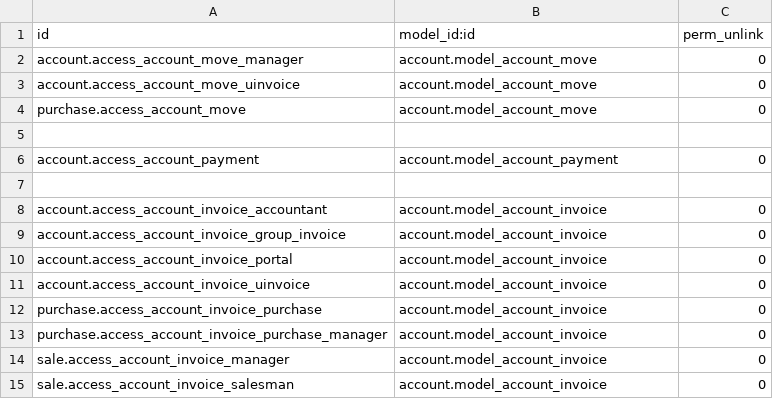
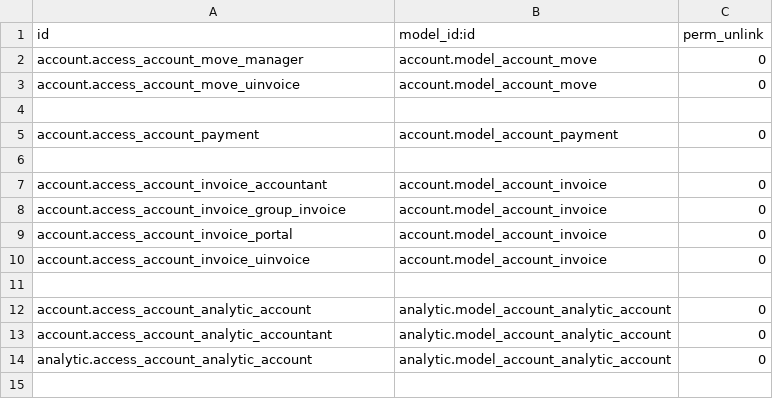
Before and after one commit to Numigi/odoo-base-addons, a CSV file: numipack_account/security/ir.model.access.csv, drawn as a sheet.

```diff
--- a/numipack_account/security/ir.model.access.csv
+++ b/numipack_account/security/ir.model.access.csv
@@ -3,3 +3,2 @@ account.access_account_move_manager,account.model_account_move,0
 account.access_account_move_uinvoice,account.model_account_move,0
-purchase.access_account_move,account.model_account_move,0
 
@@ -11,5 +10,5 @@ account.access_account_invoice_portal,account.model_account_invoice,0
 account.access_account_invoice_uinvoice,account.model_account_invoice,0
-purchase.access_account_invoice_purchase,account.model_account_invoice,0
-purchase.access_account_invoice_purchase_manager,account.model_account_invoice,0
-sale.access_account_invoice_manager,account.model_account_invoice,0
-sale.access_account_invoice_salesman,account.model_account_invoice,0
+
+account.access_account_analytic_account,analytic.model_account_analytic_account,0
+account.access_account_analytic_accountant,analytic.model_account_analytic_account,0
+analytic.access_account_analytic_account,analytic.model_account_analytic_account,0
```
Also changed, not shown: 15 other files.
